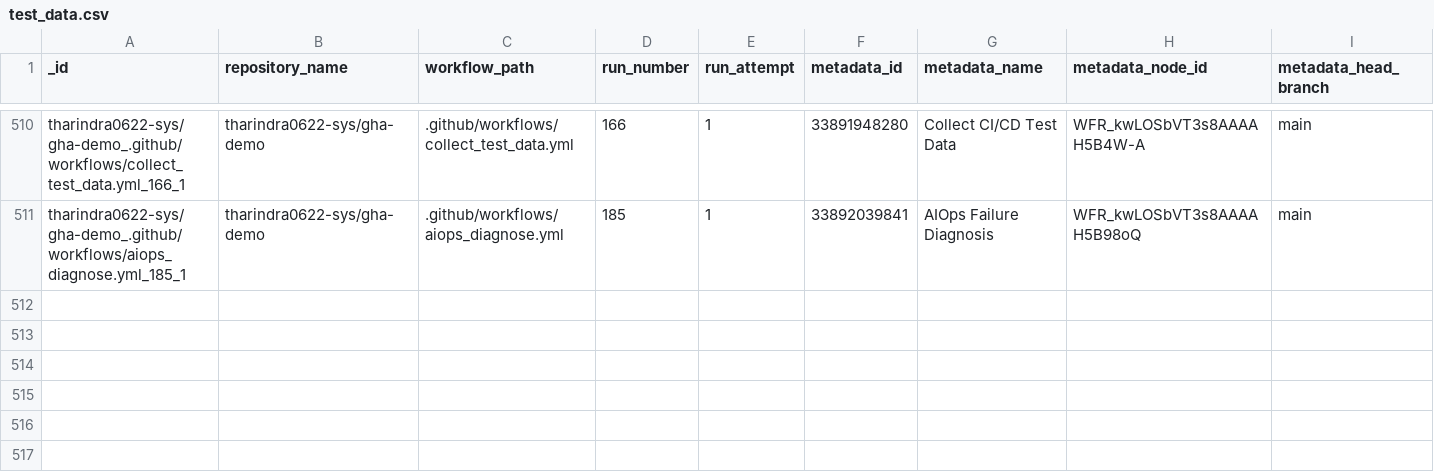
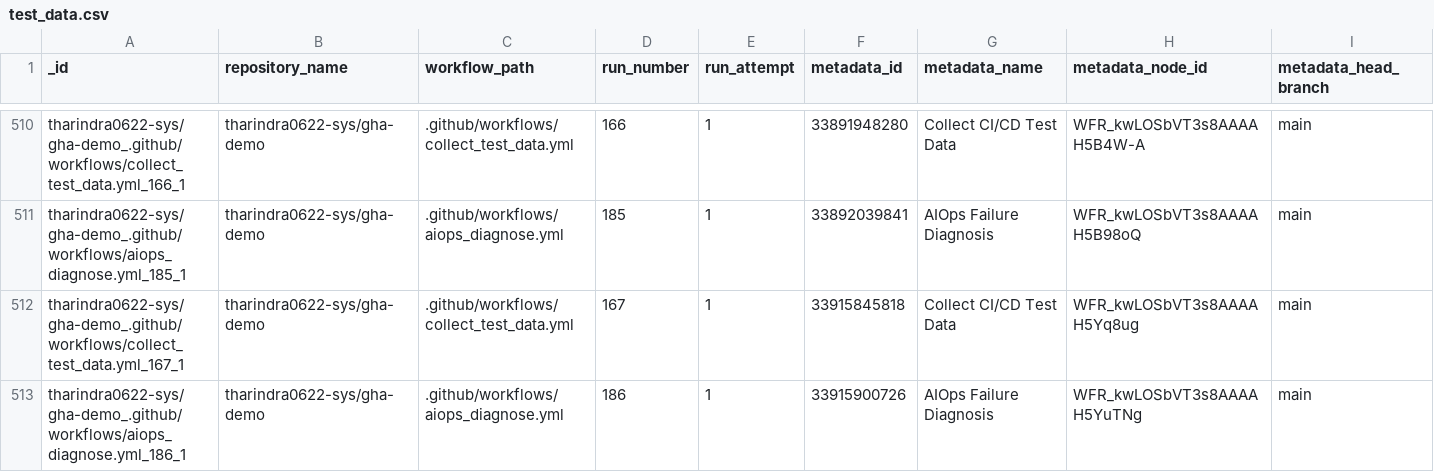
Before and after one commit to tharindra0622-sys/gha-demo, a CSV file: data/test_data.csv, drawn as a sheet; only a part is shown, gaps mark what is left out; rows hold the shown columns only; the diff names each change by its address in the sheet, - before the commit and + after, or states it on an @@ line.

```diff
--- a/data/test_data.csv
+++ b/data/test_data.csv
+row 512: tharindra0622-sys/gha-demo_.github/workflows/collect_test_data.yml_167_1 | tharindra0622-sys/gha-demo | .github/workflows/collect_test_data.yml | 167 | 1 | 33915845818 | Collect CI/CD Test Data | WFR_kwLOSbVT3s8AAAAH5Yq8ug | main
+row 513: tharindra0622-sys/gha-demo_.github/workflows/aiops_diagnose.yml_186_1 | tharindra0622-sys/gha-demo | .github/workflows/aiops_diagnose.yml | 186 | 1 | 33915900726 | AIOps Failure Diagnosis | WFR_kwLOSbVT3s8AAAAH5YuTNg | main
```
Also changed, not shown: data/predictions.csv, 1 other file.
